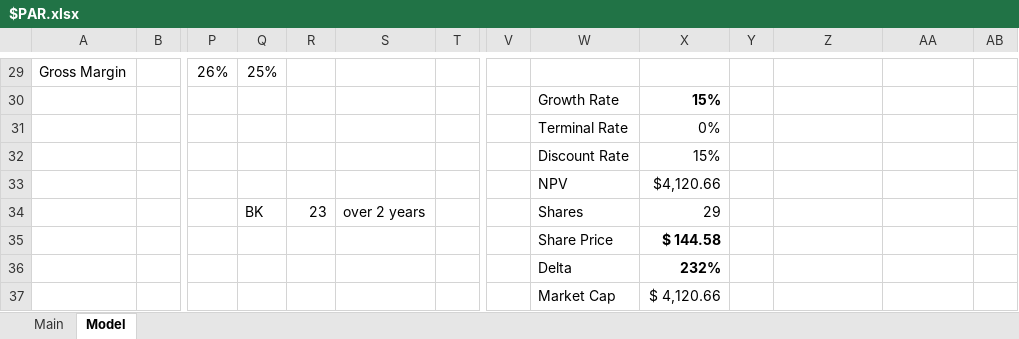
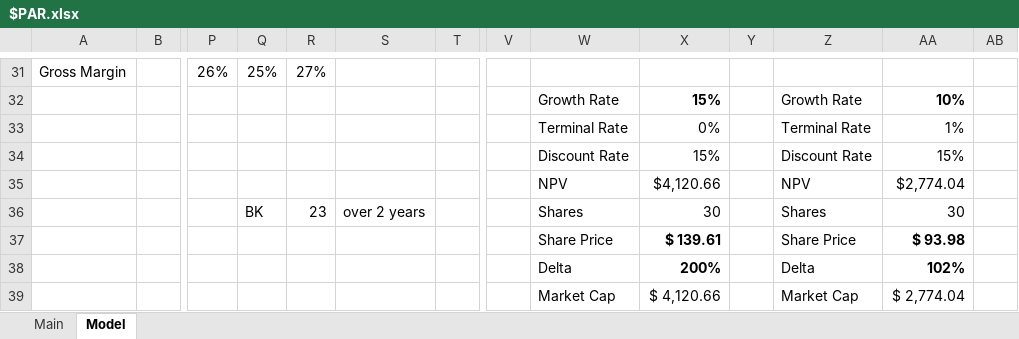
Before and after one commit to jeffersonhwang/models, an Excel workbook: $PAR.xlsx, sheet Model, drawn as a sheet; only a part is shown, gaps mark what is left out; values as stored, in another font and other column widths than the file's, no borders; removed rows and columns are numbered as before the commit, all else as after; rows hold the shown columns only; the diff covers the shown part only; the diff names each change by its address in the sheet, - before the commit and + after, or states it on an @@ line.

```diff
--- a/$PAR.xlsx (sheet Model)
+++ b/$PAR.xlsx (sheet Model)
-R31: (empty)
+R31: 27%
-Z32: (empty)
+Z32: Growth Rate
-AA32: (empty)
+AA32: 10%
-Z33: (empty)
+Z33: Terminal Rate
-AA33: (empty)
+AA33: 1%
-Z34: (empty)
+Z34: Discount Rate
-AA34: (empty)
+AA34: 15%
-Z35: (empty)
+Z35: NPV
-AA35: (empty)
+AA35: $2,774.04
-X36: 29
+X36: 30
-Z36: (empty)
+Z36: Shares
-AA36: (empty)
+AA36: 30
-row 35:  |  |  |  |  |  |  |  | Share Price | $ 144.58
-row 36:  |  |  |  |  |  |  |  | Delta | 232%
-row 37:  |  |  |  |  |  |  |  | Market Cap | $ 4,120.66
+row 37:  |  |  |  |  |  |  |  | Share Price | $ 139.61 |  | Share Price | $ 93.98
+row 38:  |  |  |  |  |  |  |  | Delta | 200% |  | Delta | 102%
+row 39:  |  |  |  |  |  |  |  | Market Cap | $ 4,120.66 |  | Market Cap | $ 2,774.04
```
Also changed, not shown: 2 added rows, 24 edited cells and cell formats elsewhere in this sheet, sheet Main, formulas that keep their value, 2 other files.
